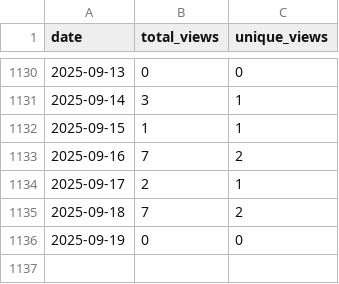
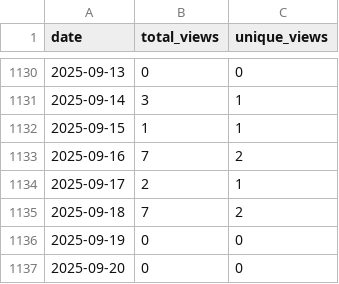
Before and after one commit to wumphlett/COMP-2710, a CSV file: .traffic/views.csv, drawn as a sheet; only a part is shown, gaps mark what is left out.

```diff
--- a/.traffic/views.csv
+++ b/.traffic/views.csv
@@ -1136 +1136,2 @@ date,total_views,unique_views
 2025-09-19,0,0
+2025-09-20,0,0
```
Also changed, not shown: .traffic/clones.csv, 3 other files.
